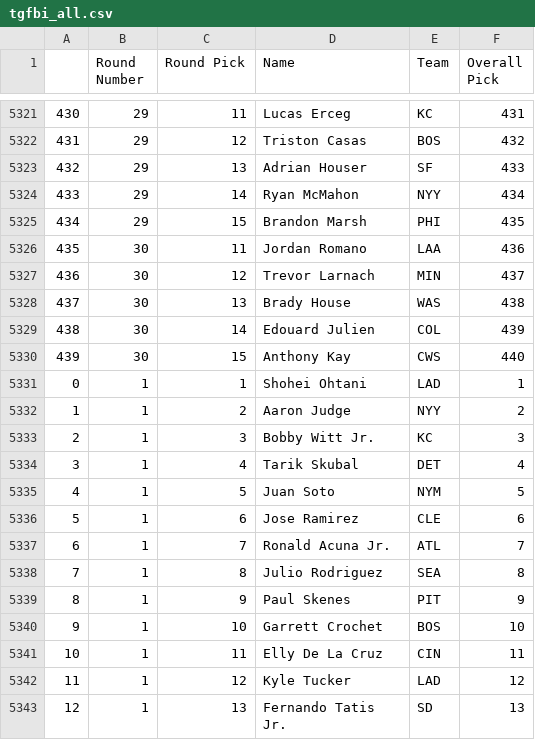
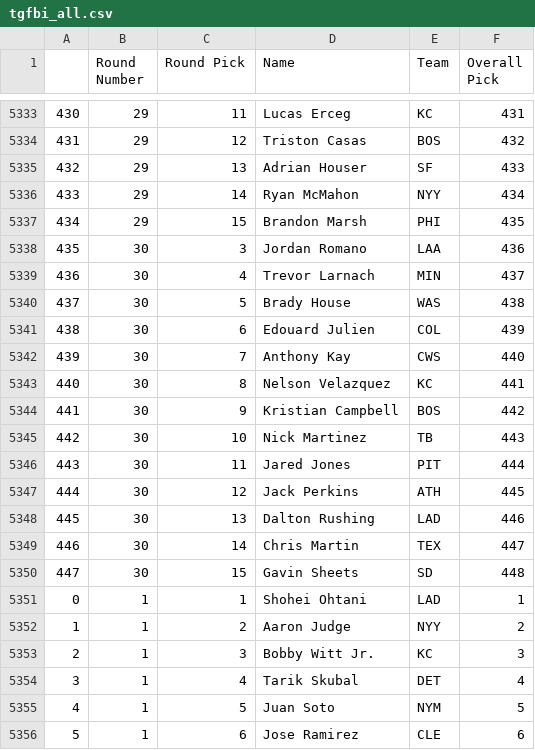
Before and after one commit to fantasy-toolz/tgfbi-draft-tracking, a CSV file: tgfbi_all.csv, drawn as a sheet; only a part is shown, gaps mark what is left out; the shorter side is filled out with more unchanged rows; the diff covers the shown part only.

```diff
--- a/tgfbi_all.csv
+++ b/tgfbi_all.csv
@@ -5325,7 +5337,15 @@
 434,29,15,Brandon Marsh,PHI,435
-435,30,11,Jordan Romano,LAA,436
-436,30,12,Trevor Larnach,MIN,437
-437,30,13,Brady House,WAS,438
-438,30,14,Edouard Julien,COL,439
-439,30,15,Anthony Kay,CWS,440
+435,30,3,Jordan Romano,LAA,436
+436,30,4,Trevor Larnach,MIN,437
+437,30,5,Brady House,WAS,438
+438,30,6,Edouard Julien,COL,439
+439,30,7,Anthony Kay,CWS,440
+440,30,8,Nelson Velazquez,KC,441
+441,30,9,Kristian Campbell,BOS,442
+442,30,10,Nick Martinez,TB,443
+443,30,11,Jared Jones,PIT,444
+444,30,12,Jack Perkins,ATH,445
+445,30,13,Dalton Rushing,LAD,446
+446,30,14,Chris Martin,TEX,447
+447,30,15,Gavin Sheets,SD,448
 0,1,1,Shohei Ohtani,LAD,1
```
Also changed, not shown: 13 added rows and 23 edited cells elsewhere in this file, tgfbi_adp.csv, 1 other file.
